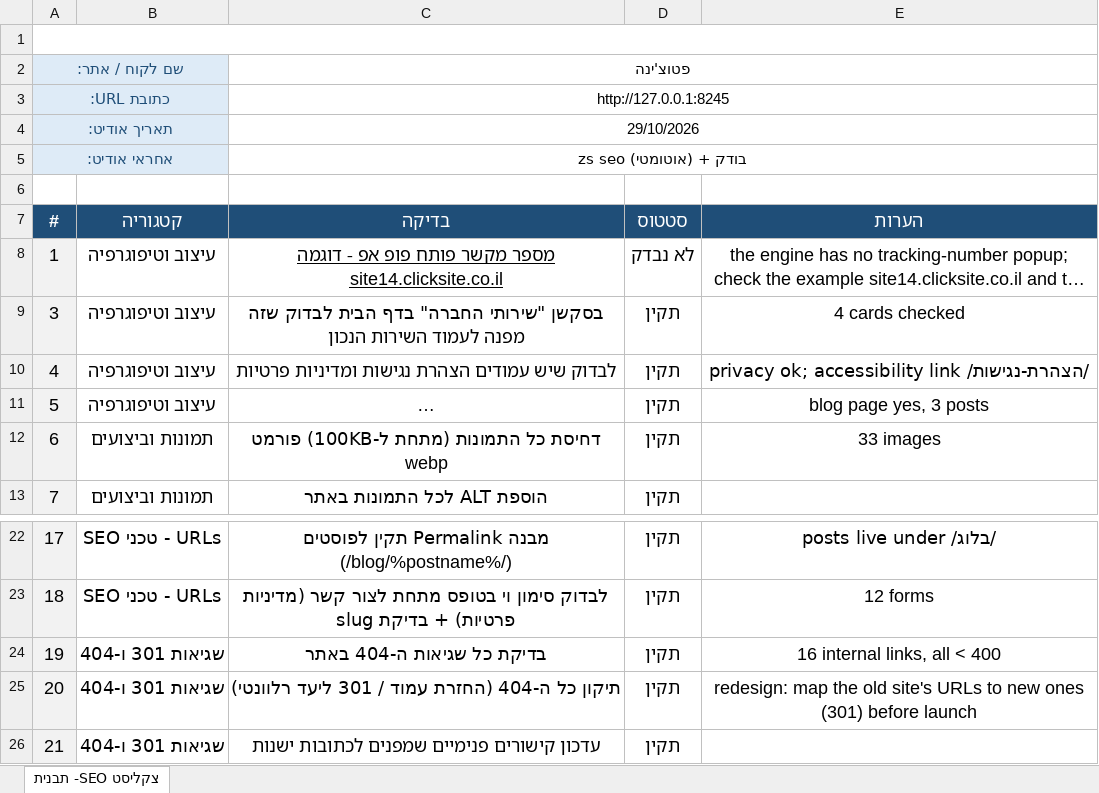
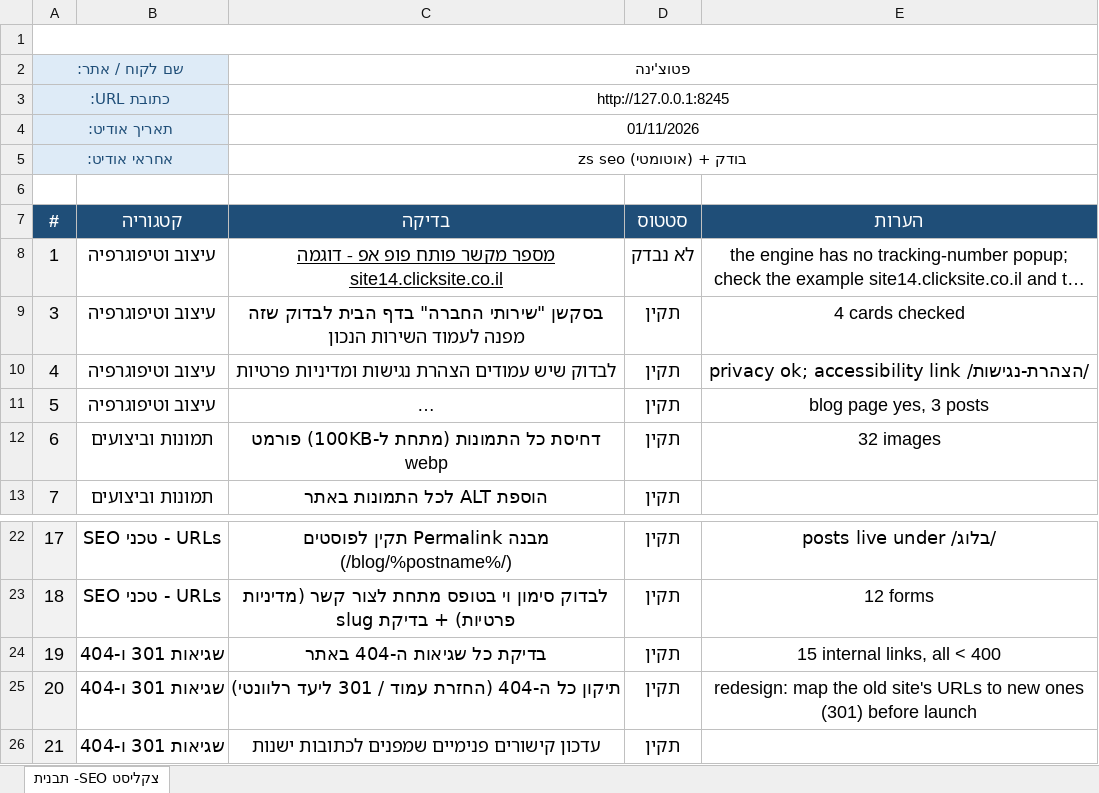
Before and after one commit to nitaizap/zap-site-builder, an Excel workbook: sites/patoccina/SEO-QA-patoccina.xlsx, sheet צקליסט SEO- תבנית, drawn as a sheet; only a part is shown, gaps mark what is left out; long unchanged cells end in …; values as stored, in another font and other column widths than the file's, no borders; charts and pictures not drawn; the diff names each change by its address in the sheet, - before the commit and + after, or states it on an @@ line.

```diff
--- a/sites/patoccina/SEO-QA-patoccina.xlsx (sheet צקליסט SEO- תבנית)
+++ b/sites/patoccina/SEO-QA-patoccina.xlsx (sheet צקליסט SEO- תבנית)
-C4 (בדיקה): 29/10/2026
+C4 (בדיקה): 01/11/2026
-E12 (הערות): 33 images
+E12 (הערות): 32 images
-E24 (הערות): 16 internal links, all < 400
+E24 (הערות): 15 internal links, all < 400
```
Also changed, not shown: 7 other files.
